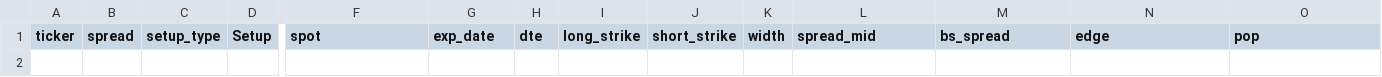
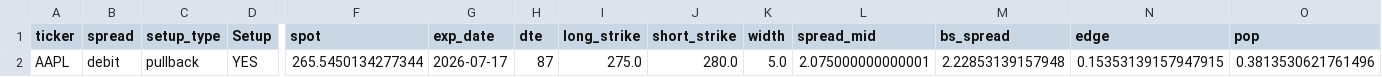
Before and after one commit to aglucaci/options, a CSV file: tables/TODAY.csv, drawn as a sheet; only a part is shown, gaps mark what is left out; rows hold the shown columns only; the diff names each change by its address in the sheet, - before the commit and + after, or states it on an @@ line.

```diff
--- a/tables/TODAY.csv
+++ b/tables/TODAY.csv
+row 2: AAPL | debit | pullback | YES | 265.5450134277344 | 2026-07-17 | 87 | 275.0 | 280.0 | 5.0 | 2.075000000000001 | 2.22853139157948 | 0.15353139157947915 | 0.3813530621761496
```
Also changed, not shown: 1 other file.
